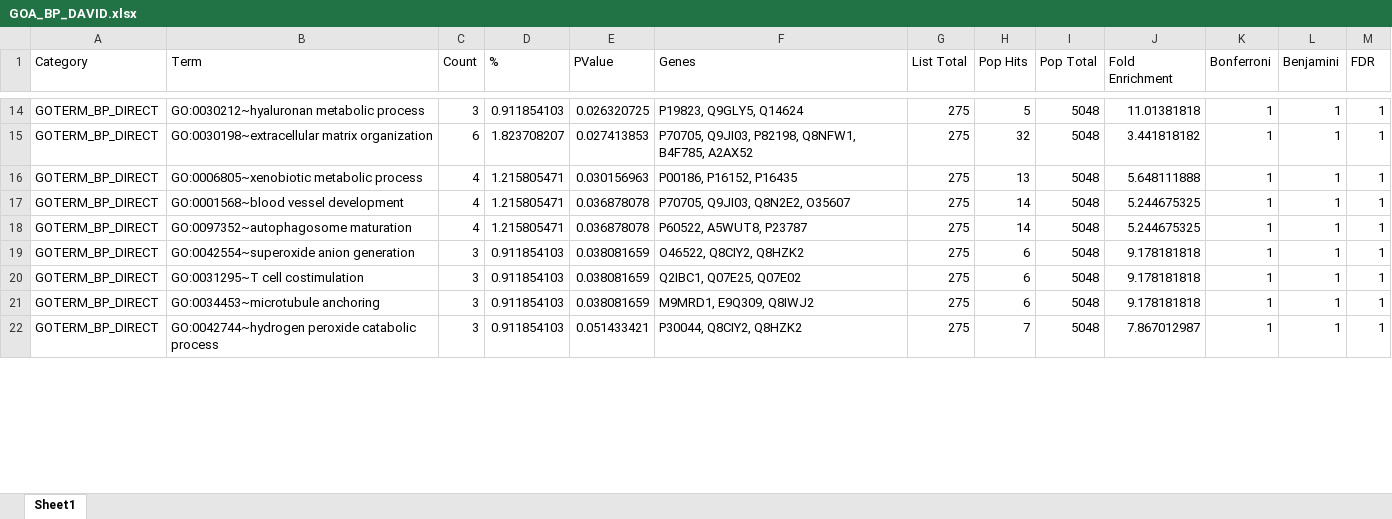
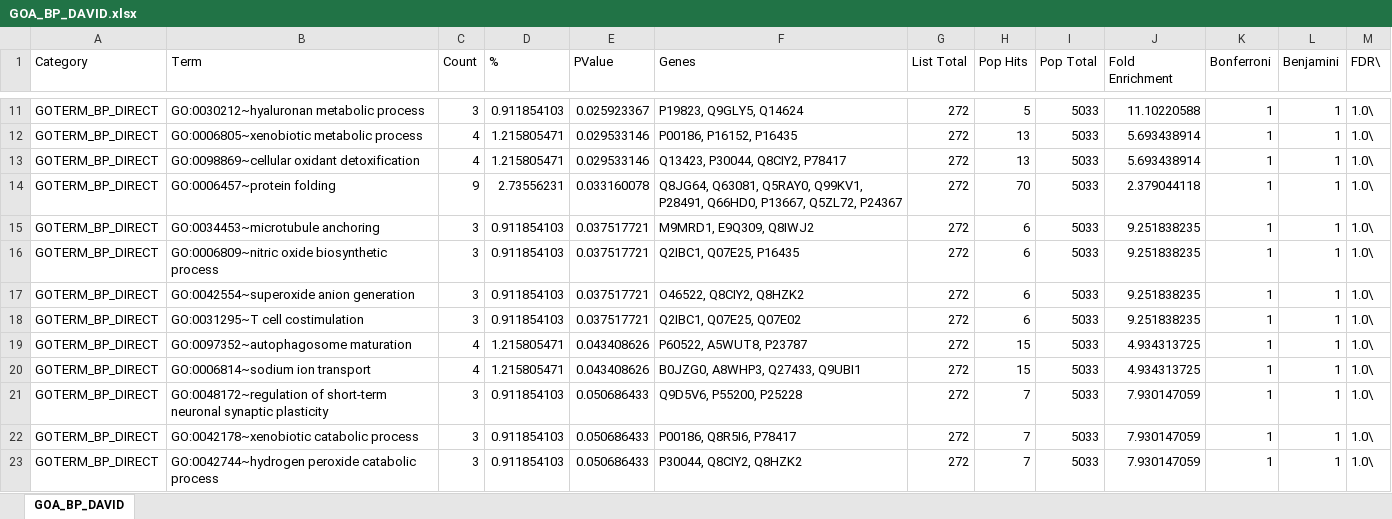
Before and after one commit to graceleuchtenberger/Byssus-expression-analysis, an Excel workbook: output/Func_annot_DAVID/GOA_BP_DAVID.xlsx, sheet GOA_BP_DAVID, drawn as a sheet; only a part is shown, gaps mark what is left out; values as stored, in another font and other column widths than the file's, no borders; removed rows and columns are numbered as before the commit, all else as after; the diff covers the shown part only; the diff names each change by its address in the sheet, - before the commit and + after, or states it on an @@ line.

```diff
--- a/output/Func_annot_DAVID/GOA_BP_DAVID.xlsx (sheet GOA_BP_DAVID)
+++ b/output/Func_annot_DAVID/GOA_BP_DAVID.xlsx (sheet GOA_BP_DAVID)
-sheet tab: Sheet1
+sheet tab: GOA_BP_DAVID
-M1: FDR
+M1: FDR\
-E11 (PValue): 0.026320725
+E11 (PValue): 0.025923367
-G11 (List Total): 275
+G11 (List Total): 272
-I11 (Pop Total): 5048
+I11 (Pop Total): 5033
-J11 (Fold Enrichment): 11.01381818
+J11 (Fold Enrichment): 11.10220588
-M11 (FDR\): 1
+M11 (FDR\): 1.0\
-row 15: GOTERM_BP_DIRECT | GO:0030198~extracellular matrix organization | 6 | 1.823708207 | 0.027413853 | P70705, Q9JI03, P82198, Q8NFW1, B4F785, A2AX52 | 275 | 32 | 5048 | 3.441818182 | 1 | 1 | 1
-E12 (PValue): 0.030156963
+E12 (PValue): 0.029533146
-G12 (List Total): 275
+G12 (List Total): 272
-I12 (Pop Total): 5048
+I12 (Pop Total): 5033
-J12 (Fold Enrichment): 5.648111888
+J12 (Fold Enrichment): 5.693438914
-M12 (FDR\): 1
+M12 (FDR\): 1.0\
-row 17: GOTERM_BP_DIRECT | GO:0001568~blood vessel development | 4 | 1.215805471 | 0.036878078 | P70705, Q9JI03, Q8N2E2, O35607 | 275 | 14 | 5048 | 5.244675325 | 1 | 1 | 1
-row 18: GOTERM_BP_DIRECT | GO:0097352~autophagosome maturation | 4 | 1.215805471 | 0.036878078 | P60522, A5WUT8, P23787 | 275 | 14 | 5048 | 5.244675325 | 1 | 1 | 1
+row 13: GOTERM_BP_DIRECT | GO:0098869~cellular oxidant detoxification | 4 | 1.215805471 | 0.029533146 | Q13423, P30044, Q8CIY2, P78417 | 272 | 13 | 5033 | 5.693438914 | 1 | 1 | 1.0\
+row 14: GOTERM_BP_DIRECT | GO:0006457~protein folding | 9 | 2.73556231 | 0.033160078 | Q8JG64, Q63081, Q5RAY0, Q99KV1, P28491, Q66HD0, P13667, Q5ZL72, P24367 | 272 | 70 | 5033 | 2.379044118 | 1 | 1 | 1.0\
+row 15: GOTERM_BP_DIRECT | GO:0034453~microtubule anchoring | 3 | 0.911854103 | 0.037517721 | M9MRD1, E9Q309, Q8IWJ2 | 272 | 6 | 5033 | 9.251838235 | 1 | 1 | 1.0\
+row 16: GOTERM_BP_DIRECT | GO:0006809~nitric oxide biosynthetic process | 3 | 0.911854103 | 0.037517721 | Q2IBC1, Q07E25, P16435 | 272 | 6 | 5033 | 9.251838235 | 1 | 1 | 1.0\
-E17:E18 (PValue): 0.038081659
+E17:E18 (PValue): 0.037517721
-G17:G18 (List Total): 275
+G17:G18 (List Total): 272
-I17:I18 (Pop Total): 5048
+I17:I18 (Pop Total): 5033
-J17:J18 (Fold Enrichment): 9.178181818
+J17:J18 (Fold Enrichment): 9.251838235
-M17:M18 (FDR\): 1
+M17:M18 (FDR\): 1.0\
-row 21: GOTERM_BP_DIRECT | GO:0034453~microtubule anchoring | 3 | 0.911854103 | 0.038081659 | M9MRD1, E9Q309, Q8IWJ2 | 275 | 6 | 5048 | 9.178181818 | 1 | 1 | 1
+row 19: GOTERM_BP_DIRECT | GO:0097352~autophagosome maturation | 4 | 1.215805471 | 0.043408626 | P60522, A5WUT8, P23787 | 272 | 15 | 5033 | 4.934313725 | 1 | 1 | 1.0\
+row 20: GOTERM_BP_DIRECT | GO:0006814~sodium ion transport | 4 | 1.215805471 | 0.043408626 | B0JZG0, A8WHP3, Q27433, Q9UBI1 | 272 | 15 | 5033 | 4.934313725 | 1 | 1 | 1.0\
+row 21: GOTERM_BP_DIRECT | GO:0048172~regulation of short-term neuronal synaptic plasticity | 3 | 0.911854103 | 0.050686433 | Q9D5V6, P55200, P25228 | 272 | 7 | 5033 | 7.930147059 | 1 | 1 | 1.0\
+row 22: GOTERM_BP_DIRECT | GO:0042178~xenobiotic catabolic process | 3 | 0.911854103 | 0.050686433 | P00186, Q8R5I6, P78417 | 272 | 7 | 5033 | 7.930147059 | 1 | 1 | 1.0\
-E23 (PValue): 0.051433421
+E23 (PValue): 0.050686433
-G23 (List Total): 275
+G23 (List Total): 272
-I23 (Pop Total): 5048
+I23 (Pop Total): 5033
-J23 (Fold Enrichment): 7.867012987
+J23 (Fold Enrichment): 7.930147059
-M23 (FDR\): 1
+M23 (FDR\): 1.0\
```
Also changed, not shown: 8 added rows, 17 removed rows and 72 edited cells elsewhere in this sheet, output/Func_annot_DAVID/FOA_BP_DAVID.xlsx, output/Func_annot_DAVID/FOW_BP_DAVID.xlsx, 7 other files.
